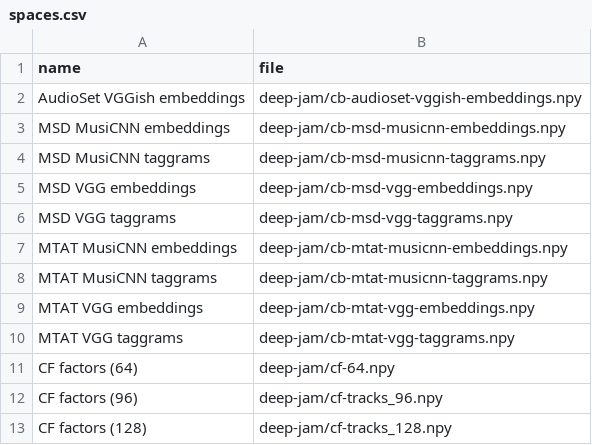
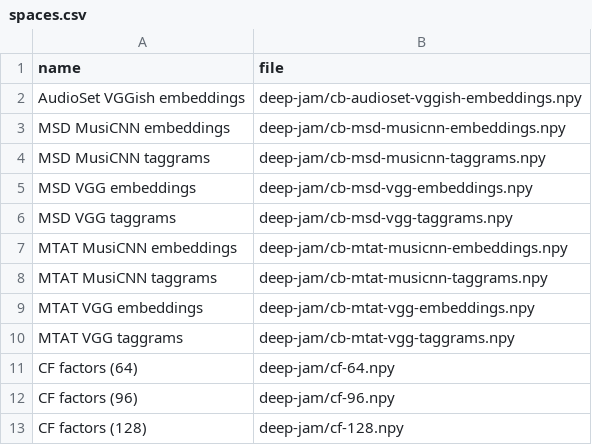
Before and after one commit to philtgun/compare-embeddings, a CSV file: lists/spaces.csv, drawn as a sheet.

```diff
--- a/lists/spaces.csv
+++ b/lists/spaces.csv
@@ -11,3 +11,3 @@ MTAT VGG taggrams,deep-jam/cb-mtat-vgg-taggrams.npy
  CF factors (64),deep-jam/cf-64.npy
- CF factors (96),deep-jam/cf-tracks_96.npy
- CF factors (128),deep-jam/cf-tracks_128.npy
+ CF factors (96),deep-jam/cf-96.npy
+ CF factors (128),deep-jam/cf-128.npy
```
Also changed, not shown: lists/online.csv, lists/projections.csv, 8 other files.
